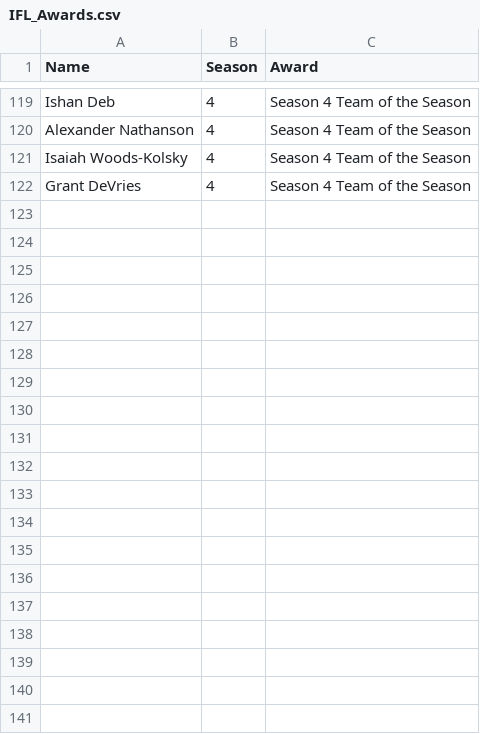
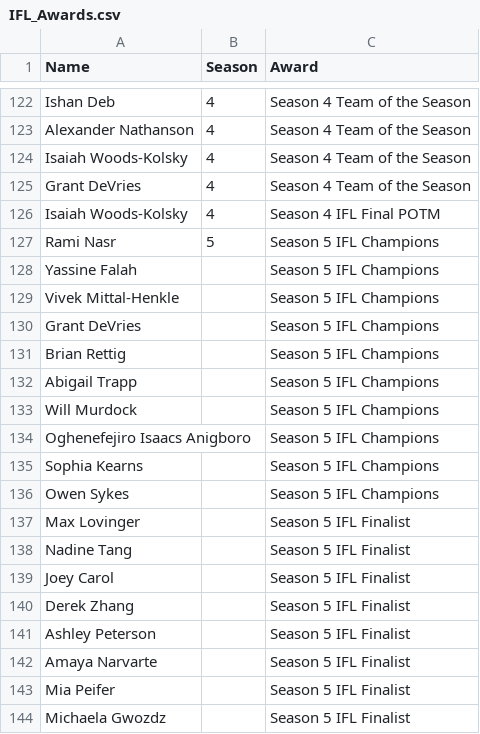
Before and after one commit to Fejiroisaacs/Haverford-IFL, a CSV file: data/IFL_Awards.csv, drawn as a sheet; only a part is shown, gaps mark what is left out; the diff covers the shown part only.

```diff
--- a/data/IFL_Awards.csv
+++ b/data/IFL_Awards.csv
@@ -122 +125,20 @@ Isaiah Woods-Kolsky,4,Season 4 Team of the Season
 Grant DeVries,4,Season 4 Team of the Season
+Isaiah Woods-Kolsky,4,Season 4 IFL Final POTM
+Rami Nasr,5,Season 5 IFL Champions
+Yassine Falah,,Season 5 IFL Champions
+Vivek Mittal-Henkle,,Season 5 IFL Champions
+Grant DeVries,,Season 5 IFL Champions
+Brian Rettig,,Season 5 IFL Champions
+Abigail Trapp,,Season 5 IFL Champions
+Will Murdock,,Season 5 IFL Champions
+Oghenefejiro Isaacs Anigboro,,Season 5 IFL Champions
+Sophia Kearns,,Season 5 IFL Champions
+Owen Sykes,,Season 5 IFL Champions
+Max Lovinger,,Season 5 IFL Finalist
+Nadine Tang,,Season 5 IFL Finalist
+Joey Carol,,Season 5 IFL Finalist
+Derek Zhang,,Season 5 IFL Finalist
+Ashley Peterson,,Season 5 IFL Finalist
+Amaya Narvarte,,Season 5 IFL Finalist
+Mia Peifer,,Season 5 IFL Finalist
+Michaela Gwozdz,,Season 5 IFL Finalist
```
Also changed, not shown: 17 added rows elsewhere in this file, data/Match_Results.csv, data/player_match_stats.csv, 4 other files.
